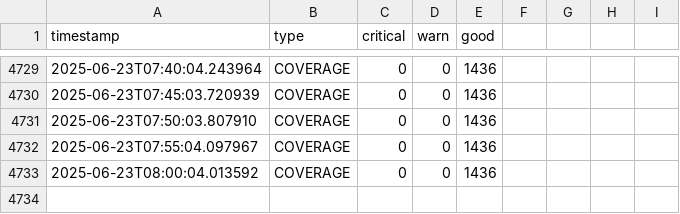
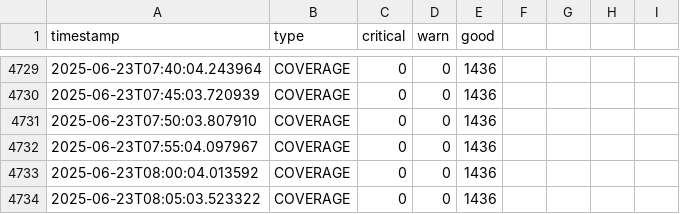
Before and after one commit to lesferrell/Reports, a CSV file: coverage_kpis.csv, drawn as a sheet; only a part is shown, gaps mark what is left out.

```diff
--- a/coverage_kpis.csv
+++ b/coverage_kpis.csv
@@ -4733 +4733,2 @@ timestamp,type,critical,warn,good
 2025-06-23T08:00:04.013592,COVERAGE,0,0,1436
+2025-06-23T08:05:03.523322,COVERAGE,0,0,1436
```
Also changed, not shown: adjacent_ch_interf_kpis.csv, co_channel_kpis.csv, 4 other files.
